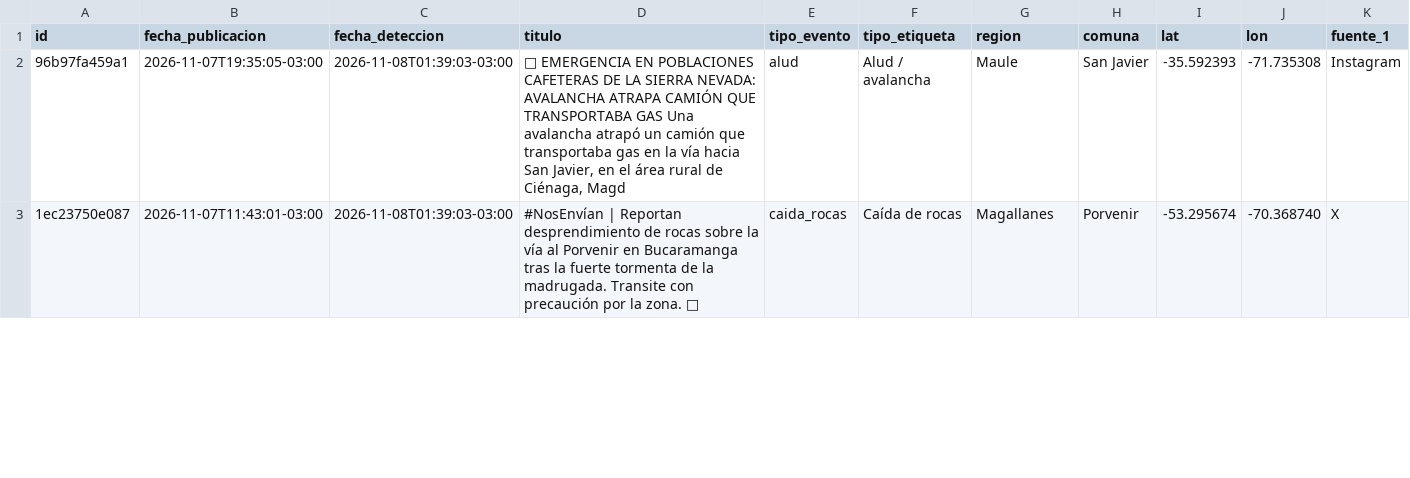
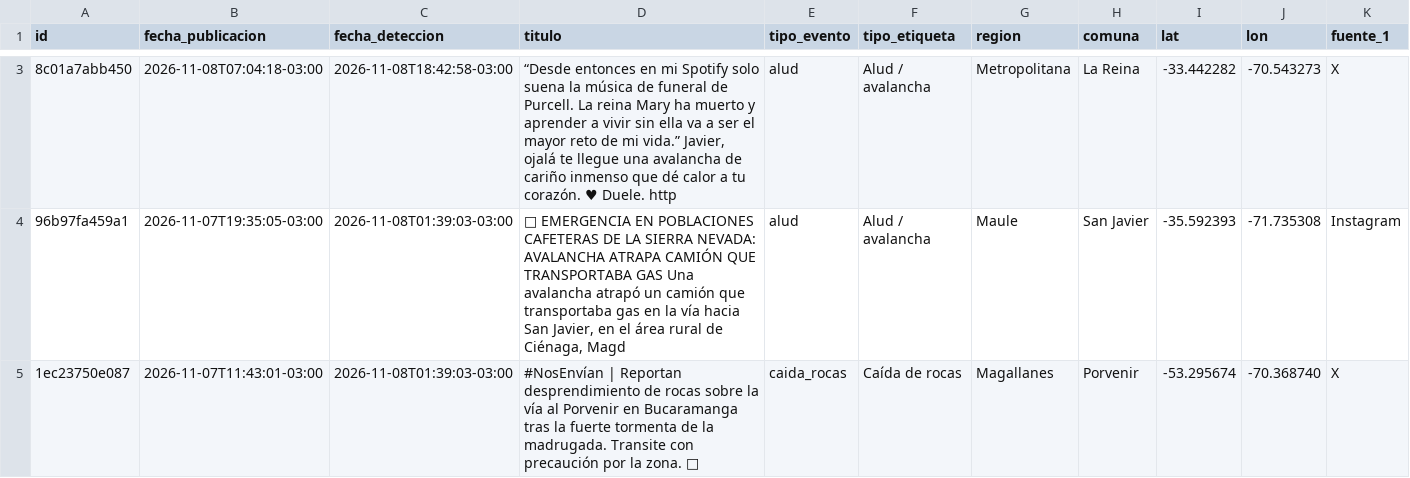
Before and after one commit to jalvarezamadogeologo/buscador-remociones, a CSV file: data/eventos.csv, drawn as a sheet; only a part is shown, gaps mark what is left out; rows hold the shown columns only; the diff covers the shown part only; the diff names each change by its address in the sheet, - before the commit and + after, or states it on an @@ line.

```diff
--- a/data/eventos.csv
+++ b/data/eventos.csv
+row 3: 8c01a7abb450 | 2026-11-08T07:04:18-03:00 | 2026-11-08T18:42:58-03:00 | “Desde entonces en mi Spotify solo suena la música de funeral de Purcell. La reina Mary ha muerto y aprender a vivir sin ella va a ser el mayor reto de mi vida.” Javier, ojalá te llegue una avalancha de cariño inmenso que dé calor a tu corazón. ♥ Duele. http | alud | Alud / avalancha | Metropolitana | La Reina | -33.442282 | -70.543273 | X
```
Also changed, not shown: 1 added row and 6 edited cells elsewhere in this file, docs/eventos.csv, 6 other files.
